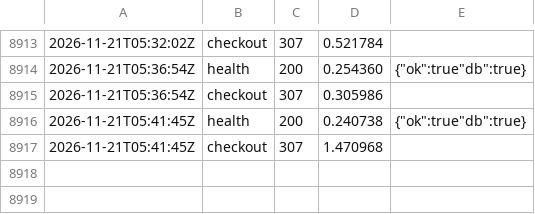
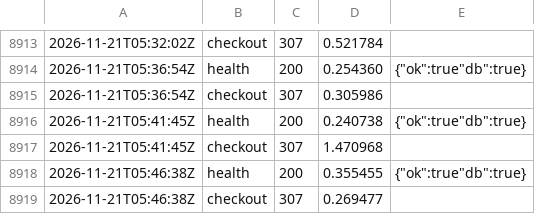
Before and after one commit to Hatartcg/htr-videos, a CSV file: monitor/log.csv, drawn as a sheet; only a part is shown, gaps mark what is left out; the diff names each change by its address in the sheet, - before the commit and + after, or states it on an @@ line.

Commit message:
monitor 05:46

```diff
--- a/monitor/log.csv
+++ b/monitor/log.csv
+row 8918: 2026-11-21T05:46:38Z | health | 200 | 0.355455 | {"ok":true"db":true}
+row 8919: 2026-11-21T05:46:38Z | checkout | 307 | 0.269477
```
